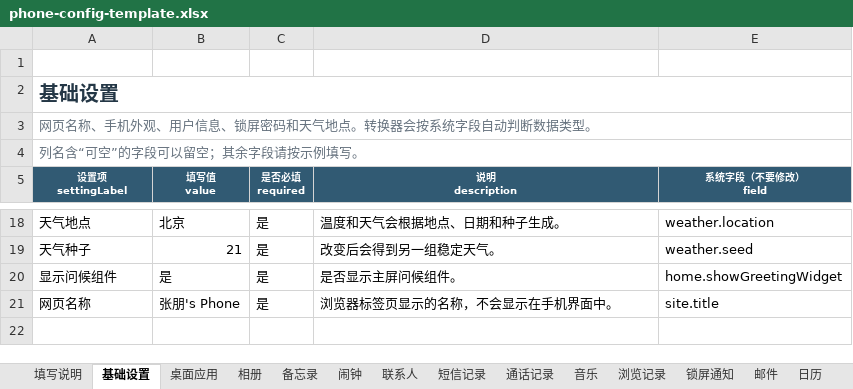
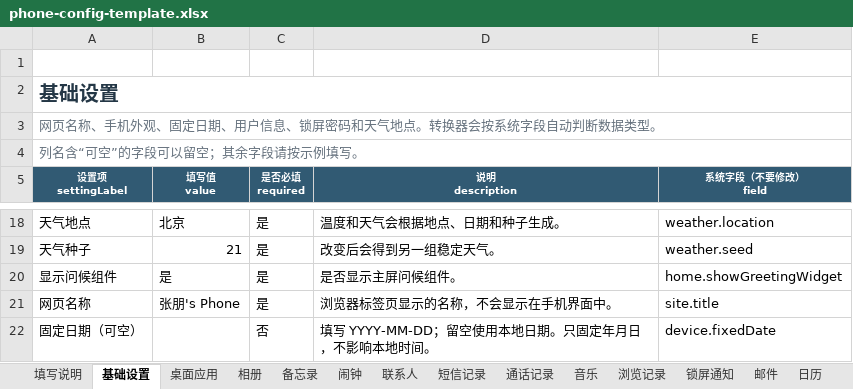
Before and after one commit to qui-rrel/PhoneSimulator, an Excel workbook: excel-json-tool/outputs/phone-config-template.xlsx, sheet 基础设置, drawn as a sheet; only a part is shown, gaps mark what is left out; values as stored, in another font and other column widths than the file's, no borders; the diff names each change by its address in the sheet, - before the commit and + after, or states it on an @@ line.

```diff
--- a/excel-json-tool/outputs/phone-config-template.xlsx (sheet 基础设置)
+++ b/excel-json-tool/outputs/phone-config-template.xlsx (sheet 基础设置)
-A3 (设置项 settingLabel): …机外观、用户信息…
+A3 (设置项 settingLabel): …机外观、固定日期、用户信息…
+row 22: 固定日期（可空） |  | 否 | 填写 YYYY-MM-DD；留空使用本地日期。只固定年月日，不影响本地时间。 | device.fixedDate
```
Also changed, not shown: sheet 填写说明, sheet 桌面应用, 11 other files.
